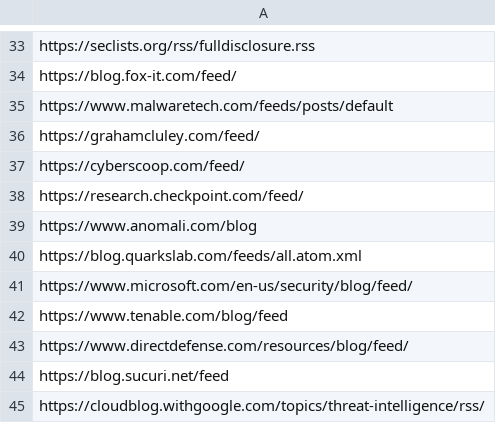
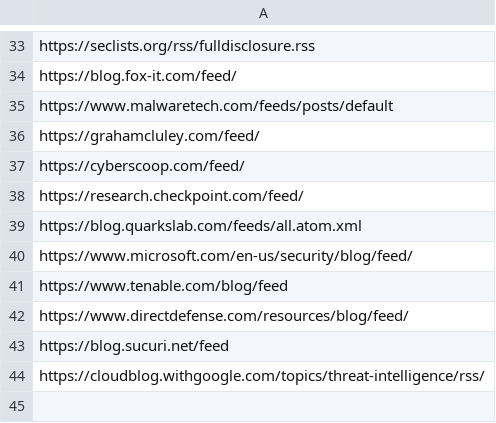
Before and after one commit to HillviewCap/ironmonkey, a CSV file: import.csv, drawn as a sheet; only a part is shown, gaps mark what is left out; the diff names each change by its address in the sheet, - before the commit and + after, or states it on an @@ line.

Commit message:
updated importcsv to remove a dead rss feed

```diff
--- a/import.csv
+++ b/import.csv
-row 39: https://www.anomali.com/blog
```
